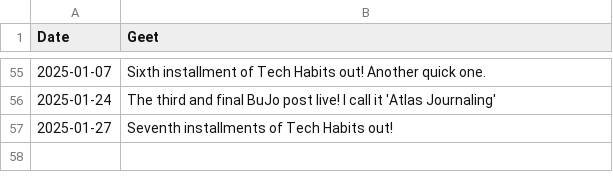
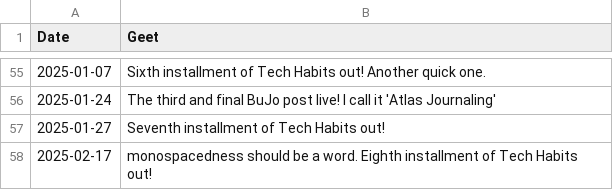
Before and after one commit to geetduggal/geetduggal.github.io, a CSV file: geets.csv, drawn as a sheet; only a part is shown, gaps mark what is left out.

```diff
--- a/geets.csv
+++ b/geets.csv
@@ -56,2 +56,3 @@ Date,Geet
 2025-01-24,The third and final BuJo post live! I call it 'Atlas Journaling'
-2025-01-27,Seventh installments of Tech Habits out!
+2025-01-27,Seventh installment of Tech Habits out!
+2025-02-17,"monospacedness" should be a word. Eighth installment of Tech Habits out!
```
Also changed, not shown: articles.csv, 3 other files.
